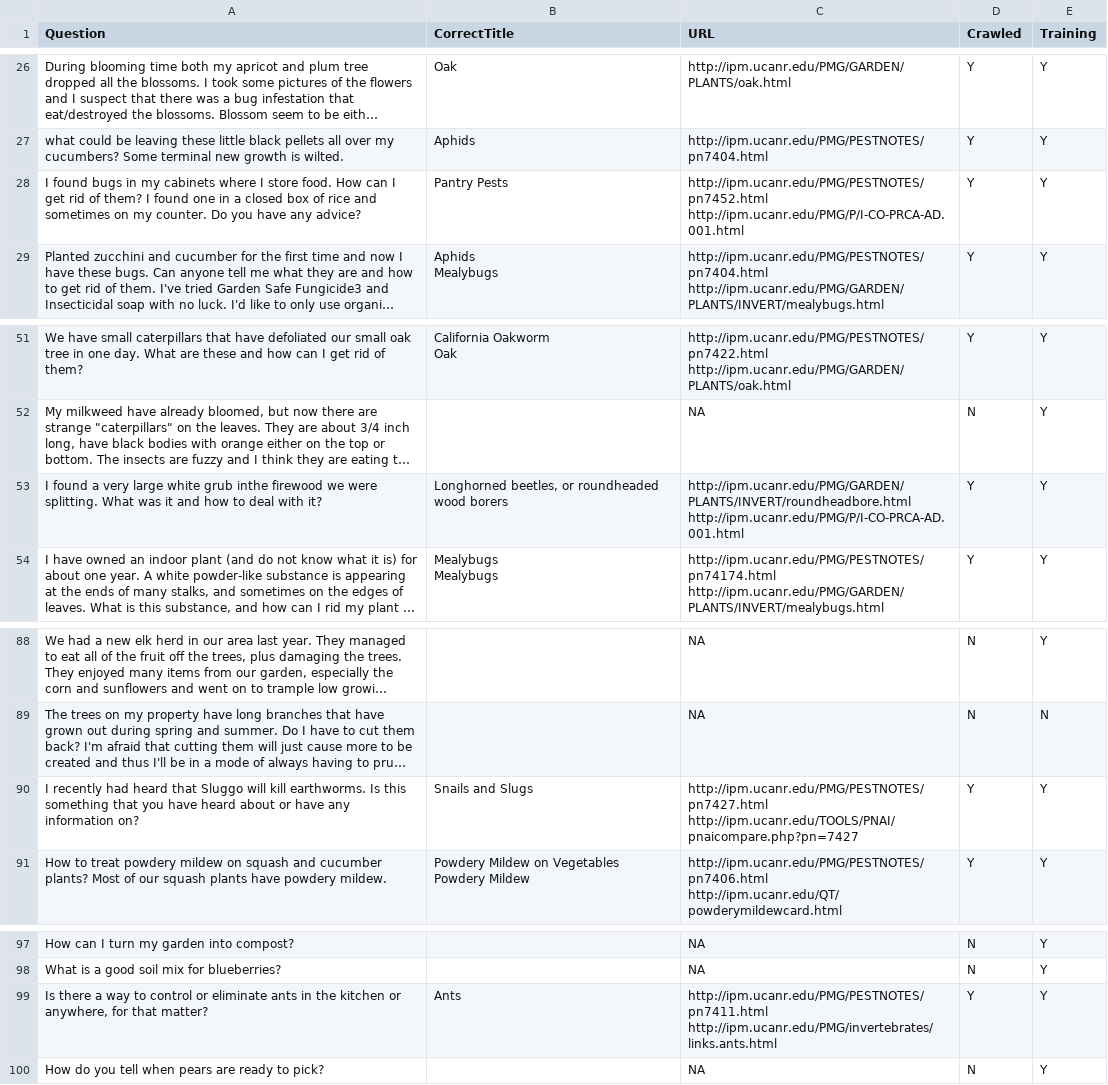
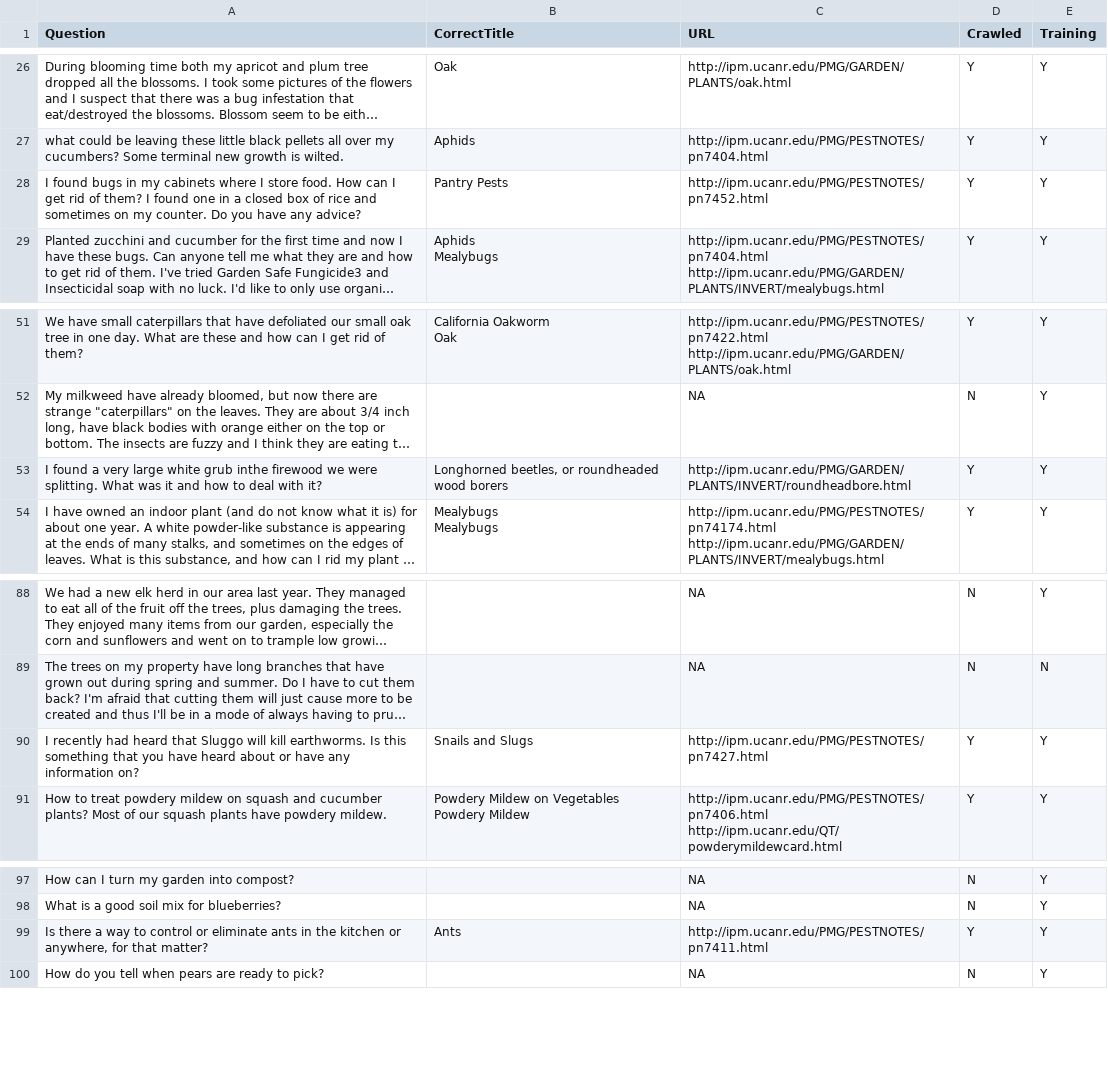
Before and after one commit to biddy1618/askchatbot, a CSV file: scripts/scoring/data/raw/AE_test_QA_chatbot.xlsx - Questions with the correct link.csv, drawn as a sheet; only a part is shown, gaps mark what is left out; long unchanged cells end in …; ↵ is a line break in a cell; the diff names each change by its address in the sheet, - before the commit and + after, or states it on an @@ line.

```diff
--- a/scripts/scoring/data/raw/AE_test_QA_chatbot.xlsx - Questions with the correct link.csv
+++ b/scripts/scoring/data/raw/AE_test_QA_chatbot.xlsx - Questions with the correct link.csv
-C28 (URL): http://ipm.ucanr.edu/PMG/PESTNOTES/pn7452.html ↵ http://ipm.ucanr.edu/PMG/P/I-CO-PRCA-AD.001.html
+C28 (URL): http://ipm.ucanr.edu/PMG/PESTNOTES/pn7452.html
-C53 (URL): http://ipm.ucanr.edu/PMG/GARDEN/PLANTS/INVERT/roundheadbore.html ↵ http://ipm.ucanr.edu/PMG/P/I-CO-PRCA-AD.001.html
+C53 (URL): http://ipm.ucanr.edu/PMG/GARDEN/PLANTS/INVERT/roundheadbore.html
-C90 (URL): http://ipm.ucanr.edu/PMG/PESTNOTES/pn7427.html ↵ http://ipm.ucanr.edu/TOOLS/PNAI/pnaicompare.php?pn=7427
+C90 (URL): http://ipm.ucanr.edu/PMG/PESTNOTES/pn7427.html
-C99 (URL): http://ipm.ucanr.edu/PMG/PESTNOTES/pn7411.html ↵ http://ipm.ucanr.edu/PMG/invertebrates/links.ants.html
+C99 (URL): http://ipm.ucanr.edu/PMG/PESTNOTES/pn7411.html
```
Also changed, not shown: scripts/scoring/data/errors/errors_na.csv, scripts/scoring/data/raw/UCIPM_Chatbot_Core_Questions 2020_08_19.xlsx - Questions with the correct link.csv, 9 other files.
